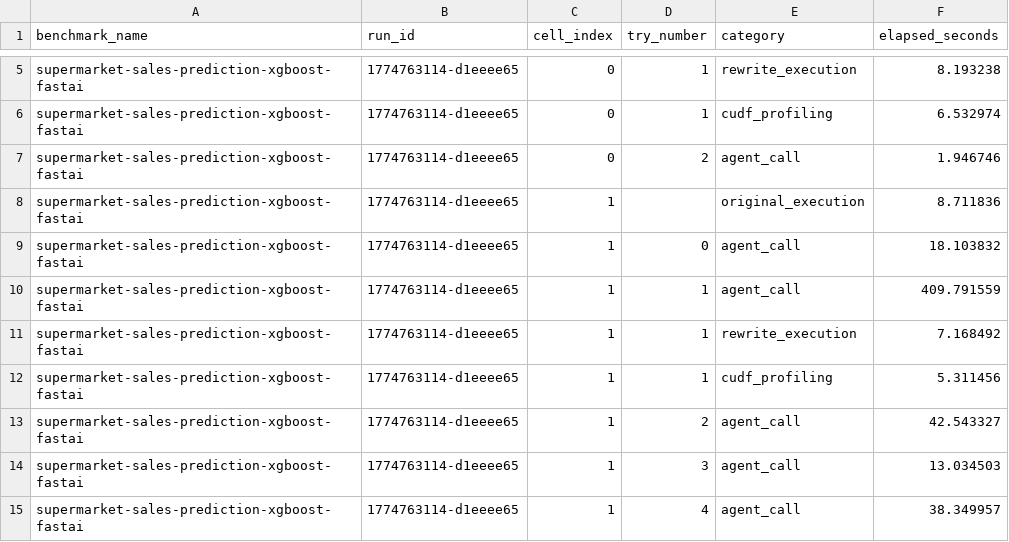
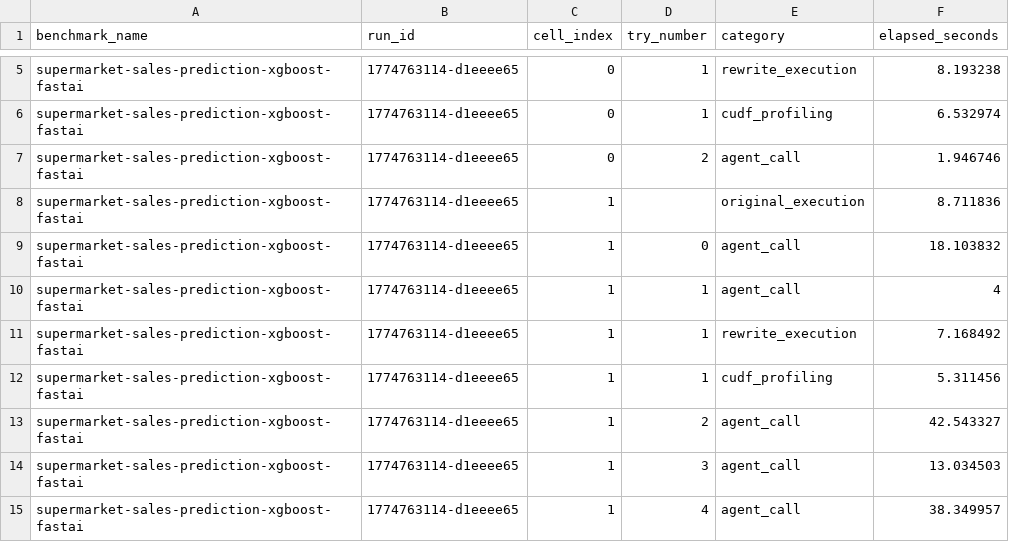
Before and after one commit to pandax-project/pandax, a CSV file: dias_notebooks/dataranch/supermarket-sales-prediction-xgboost-fastai/stats/rewrite_wall_time_timings.csv, drawn as a sheet; only a part is shown, gaps mark what is left out.

```diff
--- a/dias_notebooks/dataranch/supermarket-sales-prediction-xgboost-fastai/stats/rewrite_wall_time_timings.csv
+++ b/dias_notebooks/dataranch/supermarket-sales-prediction-xgboost-fastai/stats/rewrite_wall_time_timings.csv
@@ -9,3 +9,3 @@ supermarket-sales-prediction-xgboost-fastai,1774763114-d1eeee65,1,,original_exec
 supermarket-sales-prediction-xgboost-fastai,1774763114-d1eeee65,1,0,agent_call,18.103832
-supermarket-sales-prediction-xgboost-fastai,1774763114-d1eeee65,1,1,agent_call,409.791559
+supermarket-sales-prediction-xgboost-fastai,1774763114-d1eeee65,1,1,agent_call,4
 supermarket-sales-prediction-xgboost-fastai,1774763114-d1eeee65,1,1,rewrite_execution,7.168492
```
Also changed, not shown: dias_notebooks/sanket7994/imdb-dataset-eda-project/stats/precompute_timings.csv, dias_notebooks/sanket7994/imdb-dataset-eda-project/stats/rewrite_agent_token_usage.csv, 7 other files.
